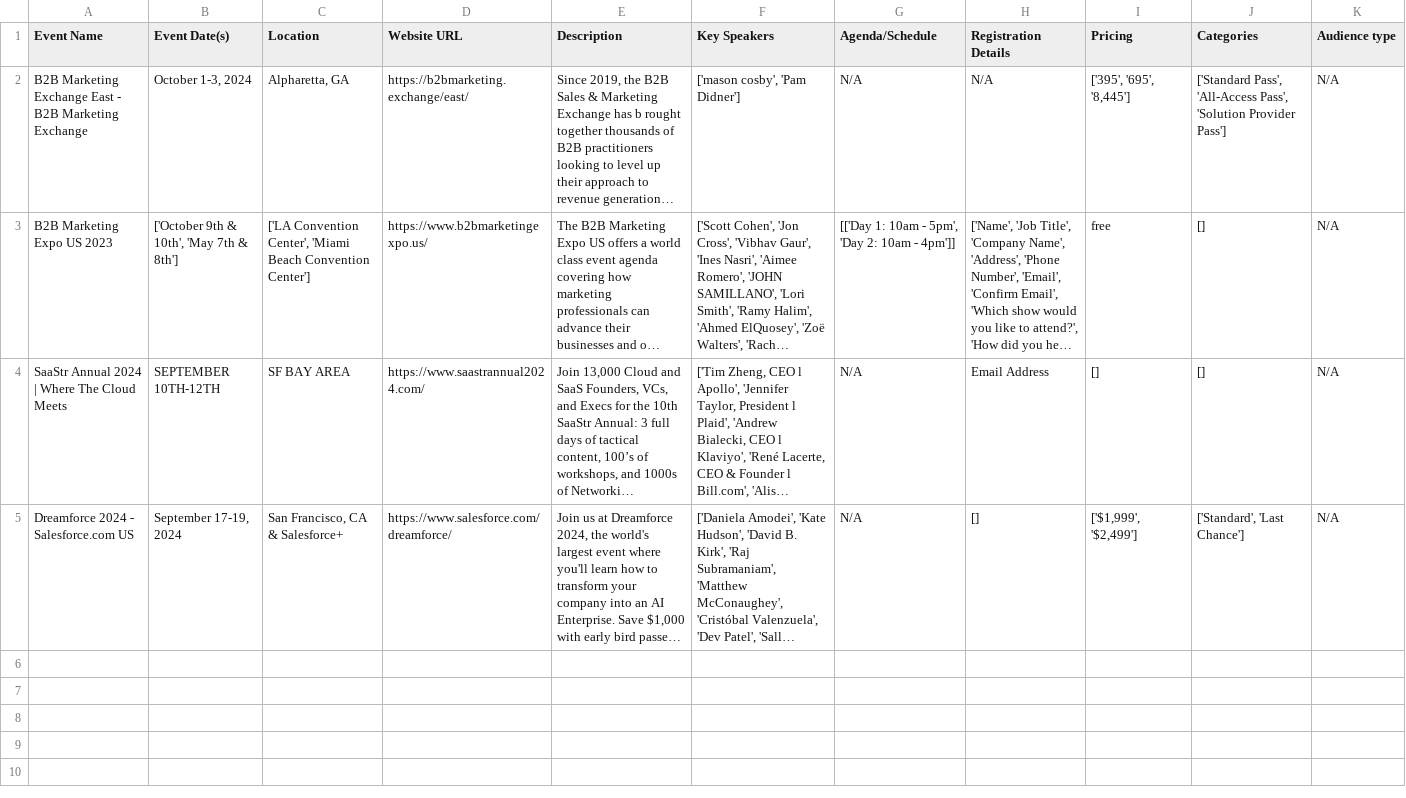
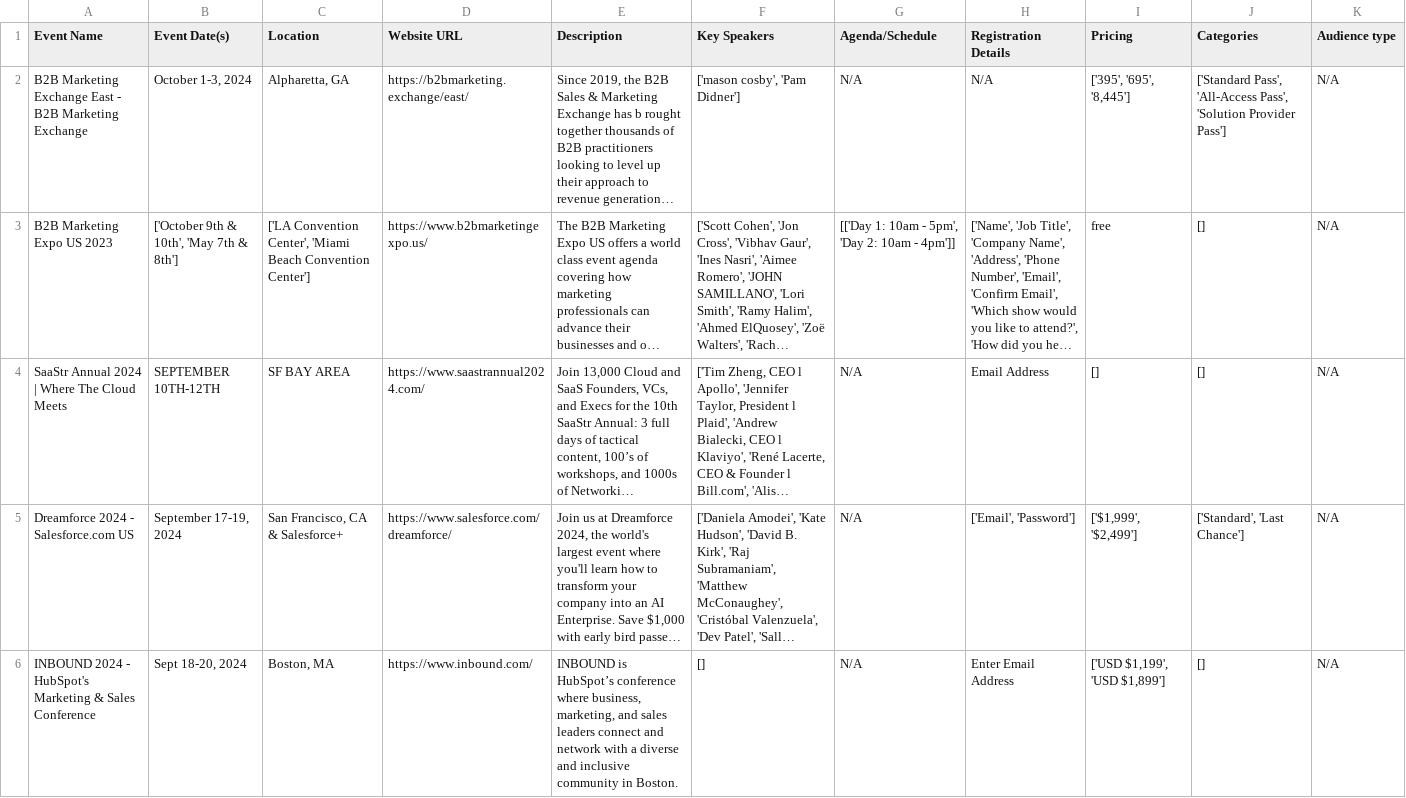
Before and after one commit to shrish0/Scrapper, a CSV file: b2b_events.csv, drawn as a sheet; long unchanged cells end in …; the diff names each change by its address in the sheet, - before the commit and + after, or states it on an @@ line.

```diff
--- a/b2b_events.csv
+++ b/b2b_events.csv
-H5 (Registration Details): []
+H5 (Registration Details): ['Email', 'Password']
+row 6: INBOUND 2024 - HubSpot's Marketing & Sales Conference | Sept 18-20, 2024 | Boston, MA | https://www.inbound.com/ | INBOUND is HubSpot’s conference where business, marketing, and sales leaders connect and network with a diverse and inclusive community in Boston. | [] | N/A | Enter Email Address | ['USD $1,199', 'USD $1,899'] | [] | N/A
```
Also changed, not shown: 7 other files.
